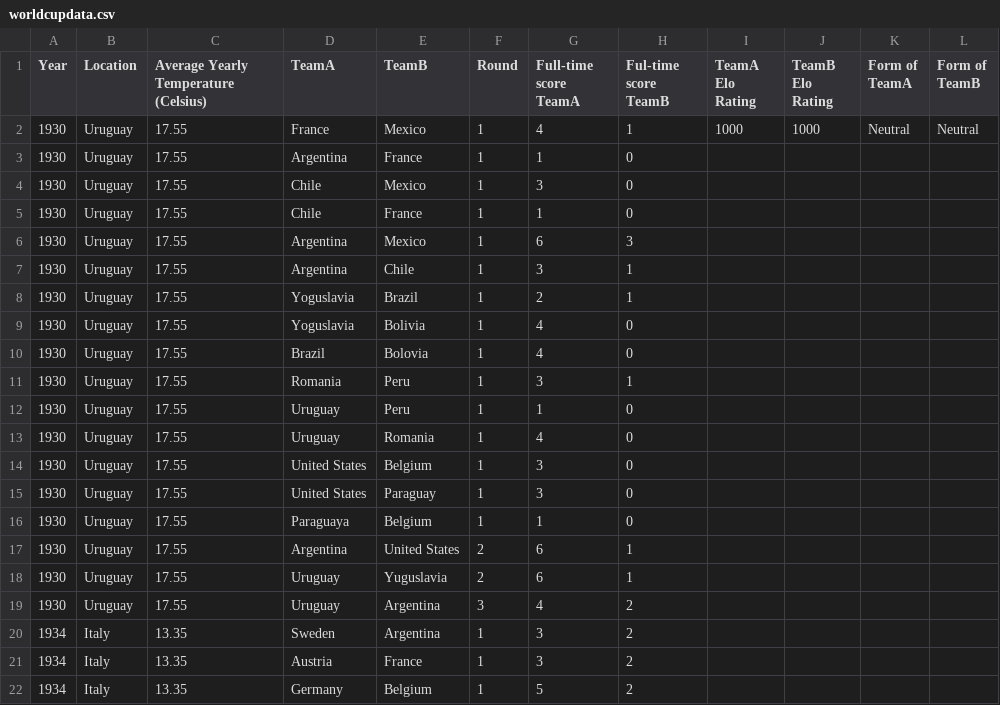
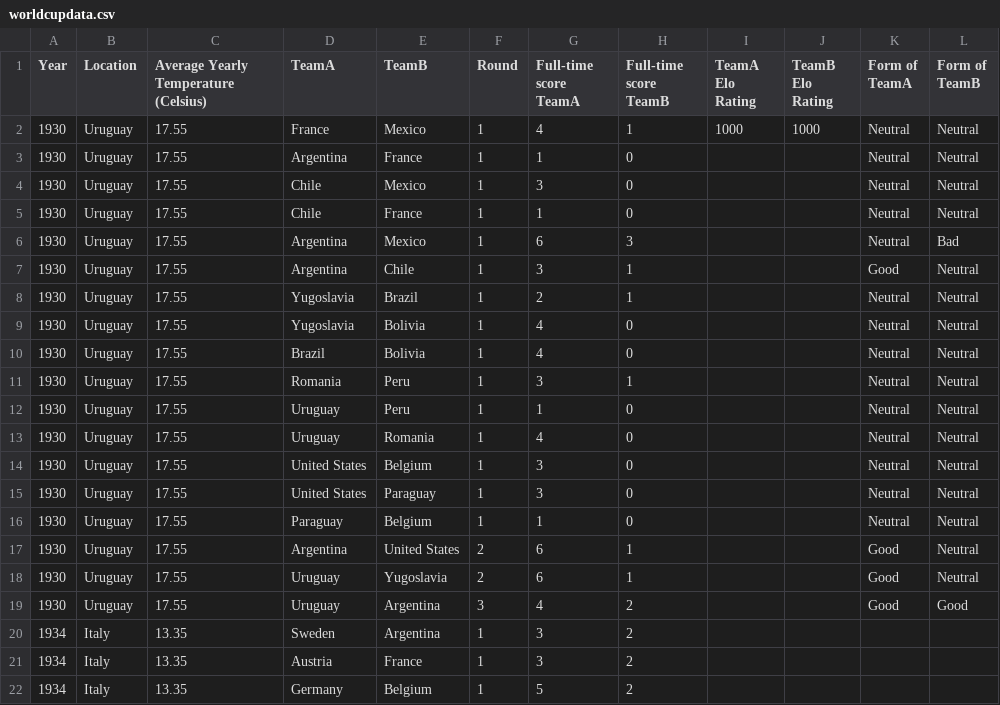
Before and after one commit to TetraBlaze/Predicting-The-World-Cup, a CSV file: worldcupdata.csv, drawn as a sheet; only a part is shown; the diff names each change by its address in the sheet, - before the commit and + after, or states it on an @@ line.

Commit message:
Added form values for 1930, minor spelling corrections

```diff
--- a/worldcupdata.csv
+++ b/worldcupdata.csv
-H1: Ful-time score TeamB
+H1: Full-time score TeamB
-K3:K6 (Form of TeamA): (empty)
+K3:K6 (Form of TeamA): Neutral
-L3:L5 (Form of TeamB): (empty)
+L3:L5 (Form of TeamB): Neutral
-L6 (Form of TeamB): (empty)
+L6 (Form of TeamB): Bad
-K7 (Form of TeamA): (empty)
+K7 (Form of TeamA): Good
-L7:L18 (Form of TeamB): (empty)
+L7:L18 (Form of TeamB): Neutral
-D8:D9 (TeamA): Yoguslavia
+D8:D9 (TeamA): Yugoslavia
-K8:K16 (Form of TeamA): (empty)
+K8:K16 (Form of TeamA): Neutral
-E10 (TeamB): Bolovia
+E10 (TeamB): Bolivia
-D16 (TeamA): Paraguaya
+D16 (TeamA): Paraguay
-K17:K19 (Form of TeamA): (empty)
+K17:K19 (Form of TeamA): Good
-E18 (TeamB): Yuguslavia
+E18 (TeamB): Yugoslavia
-L19 (Form of TeamB): (empty)
+L19 (Form of TeamB): Good
```
